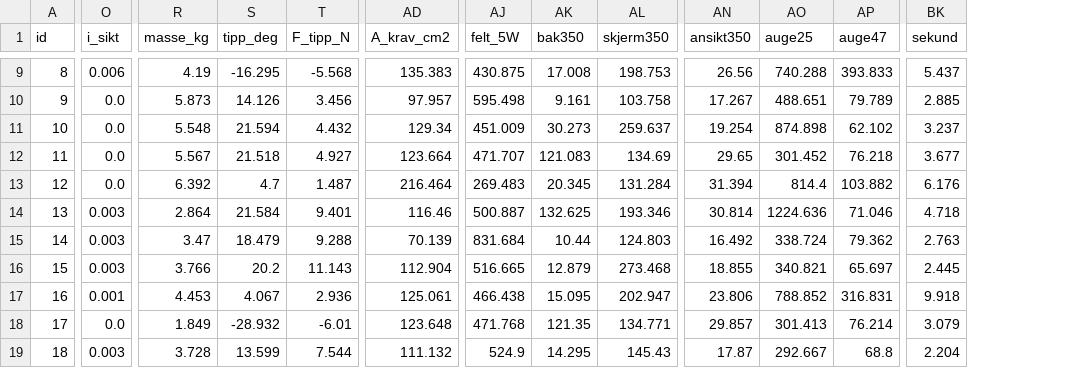
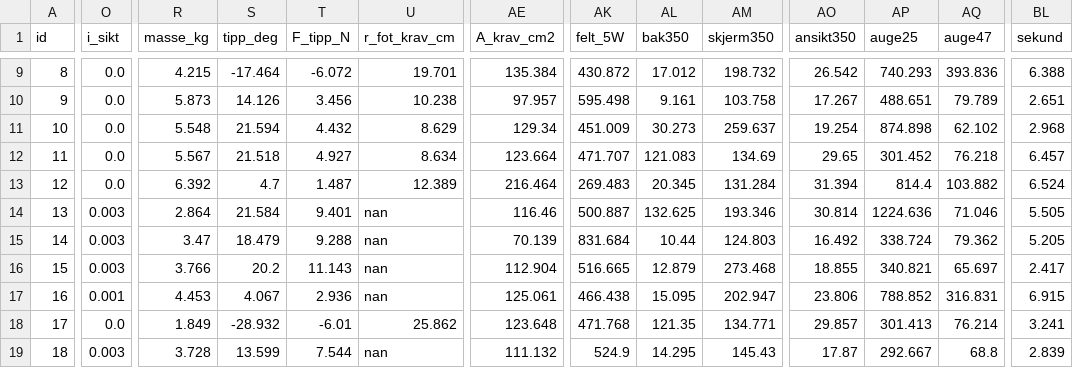
Before and after one commit to lukketsvane/GK5-modul_2, a CSV file: northern-lampe/form05/gen/tal.csv, drawn as a sheet; only a part is shown, gaps mark what is left out; addresses are those after the commit; the diff covers the shown part only; the diff names each change by its address in the sheet, - before the commit and + after, or states it on an @@ line.

```diff
--- a/northern-lampe/form05/gen/tal.csv
+++ b/northern-lampe/form05/gen/tal.csv
+column U (r_fot_krav_cm), rows 9-19: 19.701 | 10.238 | 8.629 | 8.634 | 12.389 | nan | nan | nan | nan | 25.862 | nan
-O9 (i_sikt): 0.006
+O9 (i_sikt): 0.0
-R9 (masse_kg): 4.19
+R9 (masse_kg): 4.215
-S9 (tipp_deg): -16.295
+S9 (tipp_deg): -17.464
-T9 (F_tipp_N): -5.568
+T9 (F_tipp_N): -6.072
-AE9 (A_krav_cm2): 135.383
+AE9 (A_krav_cm2): 135.384
-AK9 (felt_5W): 430.875
+AK9 (felt_5W): 430.872
-AL9 (bak350): 17.008
+AL9 (bak350): 17.012
-AM9 (skjerm350): 198.753
+AM9 (skjerm350): 198.732
-AO9 (ansikt350): 26.56
+AO9 (ansikt350): 26.542
-AP9 (auge25): 740.288
+AP9 (auge25): 740.293
-AQ9 (auge47): 393.833
+AQ9 (auge47): 393.836
-BL9 (sekund): 5.437
+BL9 (sekund): 6.388
-BL10 (sekund): 2.885
+BL10 (sekund): 2.651
-BL11 (sekund): 3.237
+BL11 (sekund): 2.968
-BL12 (sekund): 3.677
+BL12 (sekund): 6.457
-BL13 (sekund): 6.176
+BL13 (sekund): 6.524
-BL14 (sekund): 4.718
+BL14 (sekund): 5.505
-BL15 (sekund): 2.763
+BL15 (sekund): 5.205
-BL16 (sekund): 2.445
+BL16 (sekund): 2.417
-BL17 (sekund): 9.918
+BL17 (sekund): 6.915
-BL18 (sekund): 3.079
+BL18 (sekund): 3.241
-BL19 (sekund): 2.204
+BL19 (sekund): 2.839
```
Also changed, not shown: 80 edited cells elsewhere in this file, 4 other files.
